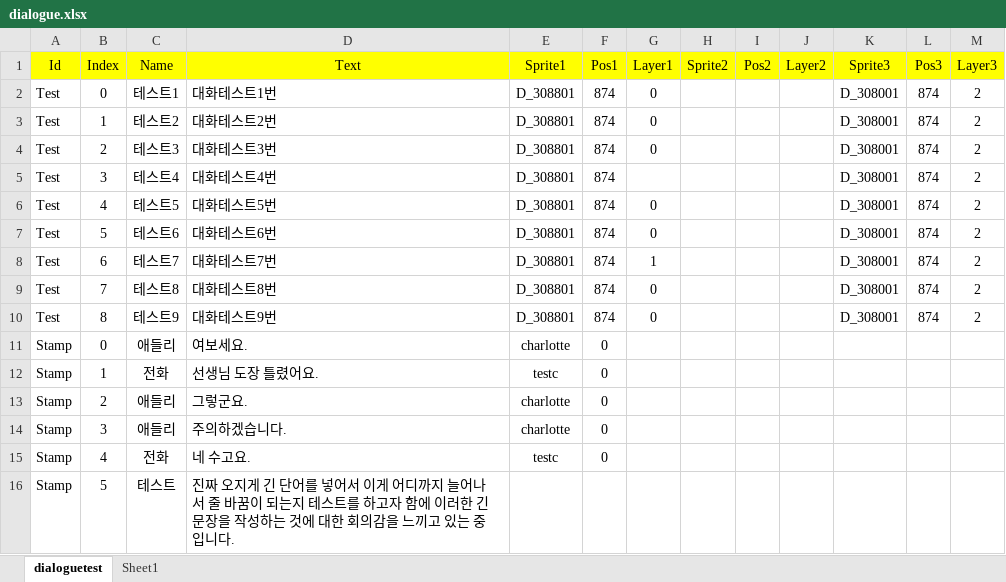
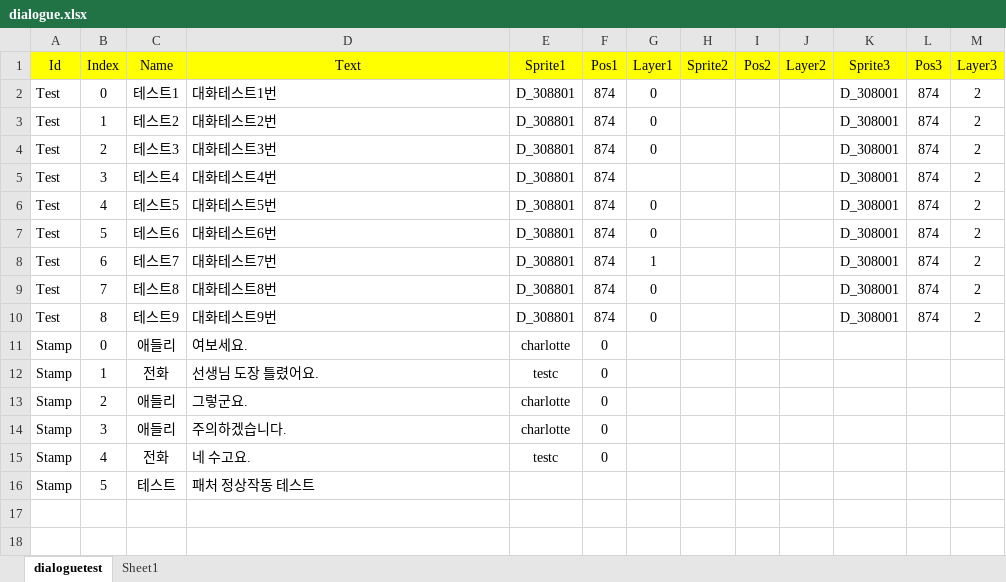
Before and after one commit to Hysteria0K/Project_V, an Excel workbook: Project_V/Assets/ExcelFiles/dialogue.xlsx, sheet dialoguetest, drawn as a sheet; values as stored, in another font and other column widths than the file's, no borders; the diff names each change by its address in the sheet, - before the commit and + after, or states it on an @@ line.

```diff
--- a/Project_V/Assets/ExcelFiles/dialogue.xlsx (sheet dialoguetest)
+++ b/Project_V/Assets/ExcelFiles/dialogue.xlsx (sheet dialoguetest)
-D16 (Text): 진짜 오지게 긴 단어를 넣어서 이게 어디까지 늘어나서 줄 바꿈이 되는지 테스트를 하고자 함에 이러한 긴 문장을 작성하는 것에 대한 회의감을 느끼고 있는 중입니다.
+D16 (Text): 패처 정상작동 테스트
```
Also changed, not shown: 5 other files.
